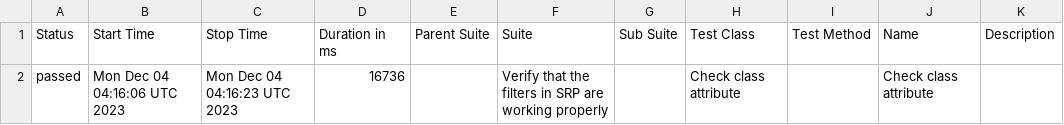
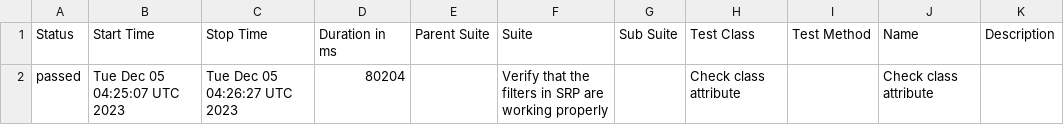
Before and after one commit to jtacopt/cucumber_java_selenium, a CSV file: windows/win/edge/latest/data/suites.csv, drawn as a sheet.

```diff
--- a/windows/win/edge/latest/data/suites.csv
+++ b/windows/win/edge/latest/data/suites.csv
@@ -1,2 +1,2 @@
 "Status","Start Time","Stop Time","Duration in ms","Parent Suite","Suite","Sub Suite","Test Class","Test Method","Name","Description"
-"passed","Mon Dec 04 04:16:06 UTC 2023","Mon Dec 04 04:16:23 UTC 2023","16736","","Verify that the filters in SRP are working properly","","Check class attribute","","Check class attribute",""
+"passed","Tue Dec 05 04:25:07 UTC 2023","Tue Dec 05 04:26:27 UTC 2023","80204","","Verify that the filters in SRP are working properly","","Check class attribute","","Check class attribute",""
```
Also changed, not shown: 18 other files.
